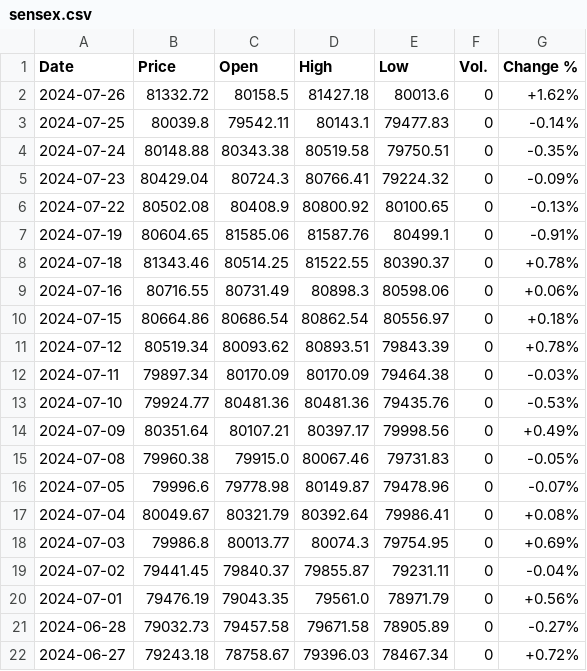
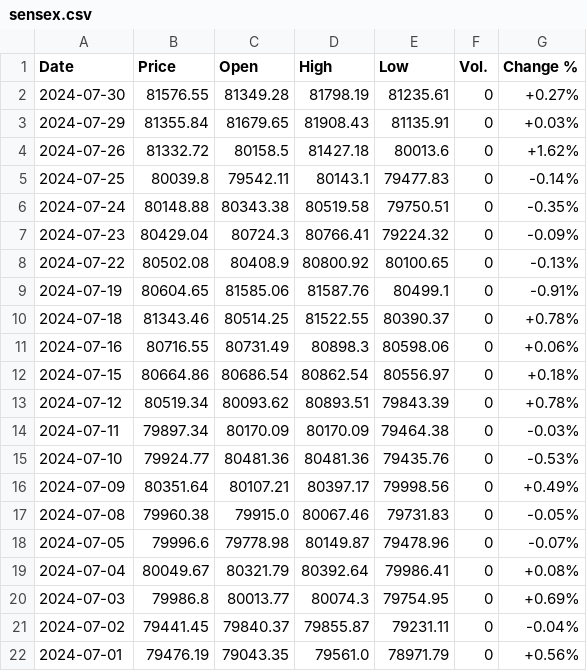
Before and after one commit to vanshik79godeshwar/Finance-Tracker, a CSV file: Backend/Data/sensex.csv, drawn as a sheet; removed rows and columns are numbered as before the commit, all else as after; the diff names each change by its address in the sheet, - before the commit and + after, or states it on an @@ line.

```diff
--- a/Backend/Data/sensex.csv
+++ b/Backend/Data/sensex.csv
+row 2: 2024-07-30 | 81576.55 | 81349.28 | 81798.19 | 81235.61 | 0 | +0.27%
+row 3: 2024-07-29 | 81355.84 | 81679.65 | 81908.43 | 81135.91 | 0 | +0.03%
-row 21: 2024-06-28 | 79032.73 | 79457.58 | 79671.58 | 78905.89 | 0 | -0.27%
-row 22: 2024-06-27 | 79243.18 | 78758.67 | 79396.03 | 78467.34 | 0 | +0.72%
```
Also changed, not shown: Backend/Data/nifty-50.csv, 6 other files.
